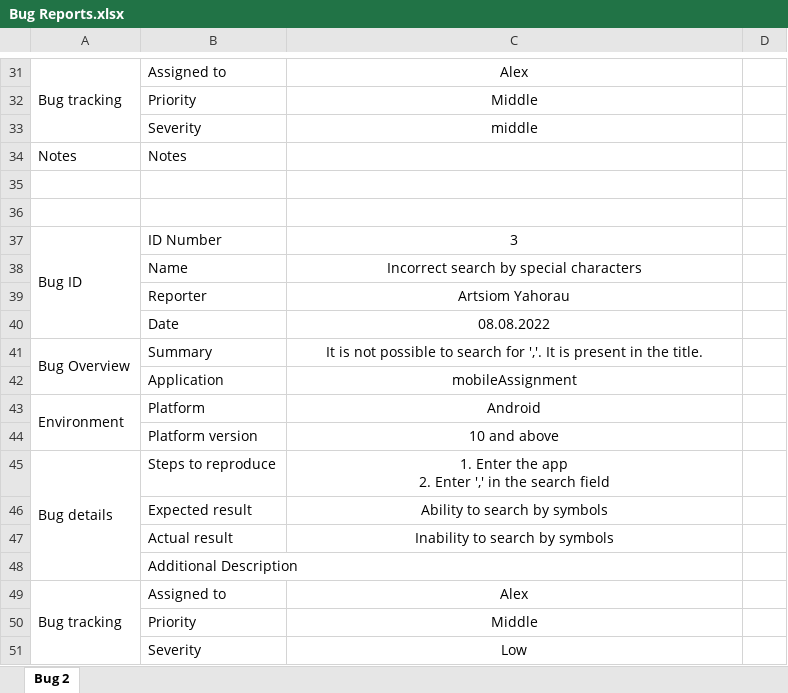
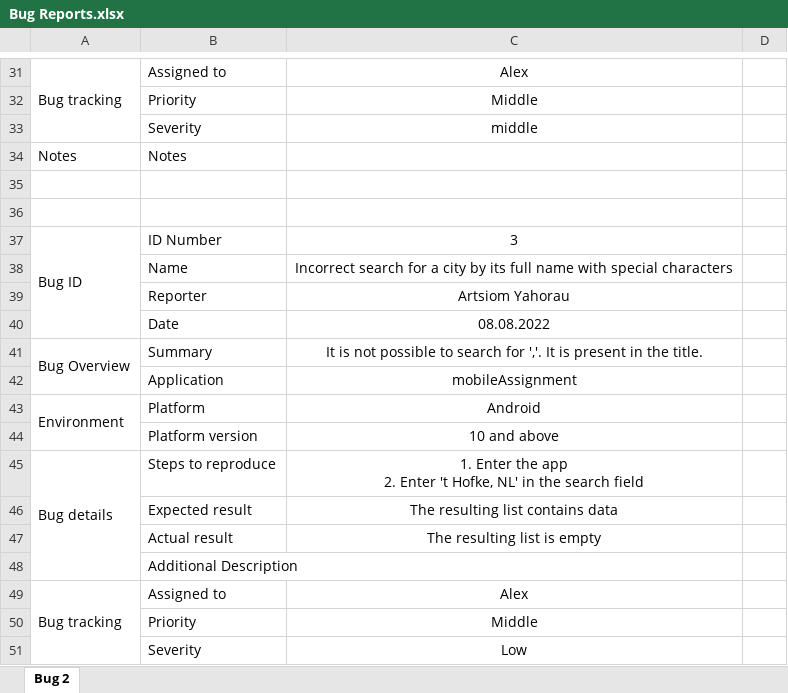
Before and after one commit to ArtsiomYA/Mobile-QA-Assignment-Task, an Excel workbook: Reports/Bug Reports.xlsx, sheet Bug 2, drawn as a sheet; only a part is shown, gaps mark what is left out; values as stored, in another font and other column widths than the file's, no borders; charts and pictures not drawn; the diff names each change by its address in the sheet, - before the commit and + after, or states it on an @@ line.

```diff
--- a/Reports/Bug Reports.xlsx (sheet Bug 2)
+++ b/Reports/Bug Reports.xlsx (sheet Bug 2)
-C38: Incorrect search by special characters
+C38: Incorrect search for a city by its full name with special characters
-C45: …2. Enter ',' in the…
+C45: …2. Enter 't Hofke, NL' in the…
-C46: Ability to search by symbols
+C46: The resulting list contains data
-C47: Inability to search by symbols
+C47: The resulting list is empty
```
Also changed, not shown: charts or pictures, Reports/Test cases.xlsx.
